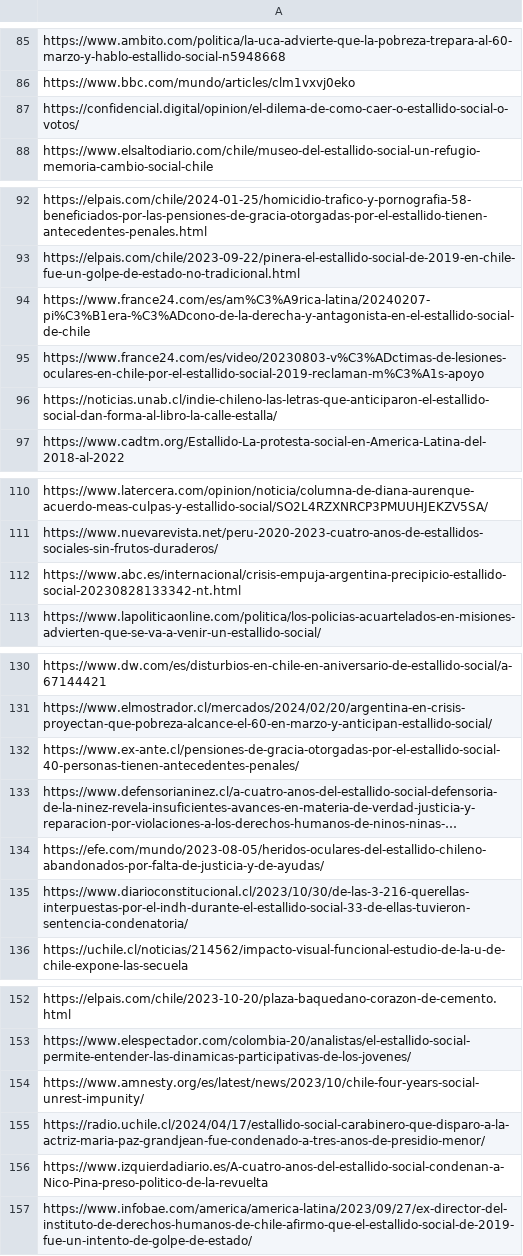
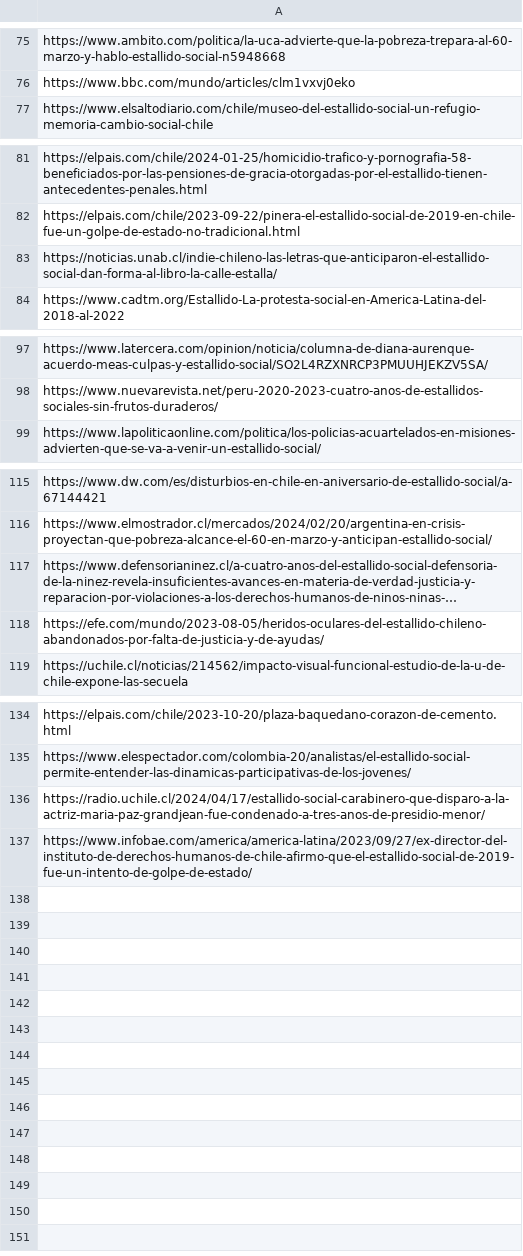
Before and after one commit to cami11220/DS, a CSV file: enlaces_noticias.csv, drawn as a sheet; only a part is shown, gaps mark what is left out; long unchanged cells end in …; the diff covers the shown part only; the diff names each change by its address in the sheet, - before the commit and + after, or states it on an @@ line.

```diff
--- a/enlaces_noticias.csv
+++ b/enlaces_noticias.csv
-row 87: https://confidencial.digital/opinion/el-dilema-de-como-caer-o-estallido-social-o-votos/
-row 94: https://www.france24.com/es/am%C3%A9rica-latina/20240207-pi%C3%B1era-%C3%ADcono-de-la-derecha-y-antagonista-en-el-estallido-social-de-chile
-row 95: https://www.france24.com/es/video/20230803-v%C3%ADctimas-de-lesiones-oculares-en-chile-por-el-estallido-social-2019-reclaman-m%C3%A1s-apoyo
-row 112: https://www.abc.es/internacional/crisis-empuja-argentina-precipicio-estallido-social-20230828133342-nt.html
-row 132: https://www.ex-ante.cl/pensiones-de-gracia-otorgadas-por-el-estallido-social-40-personas-tienen-antecedentes-penales/
-row 135: https://www.diarioconstitucional.cl/2023/10/30/de-las-3-216-querellas-interpuestas-por-el-indh-durante-el-estallido-social-33-de-ellas-tuvieron-sentencia-condenatoria/
-row 154: https://www.amnesty.org/es/latest/news/2023/10/chile-four-years-social-unrest-impunity/
-row 156: https://www.izquierdadiario.es/A-cuatro-anos-del-estallido-social-condenan-a-Nico-Pina-preso-politico-de-la-revuelta
```
Also changed, not shown: 12 removed rows elsewhere in this file.
